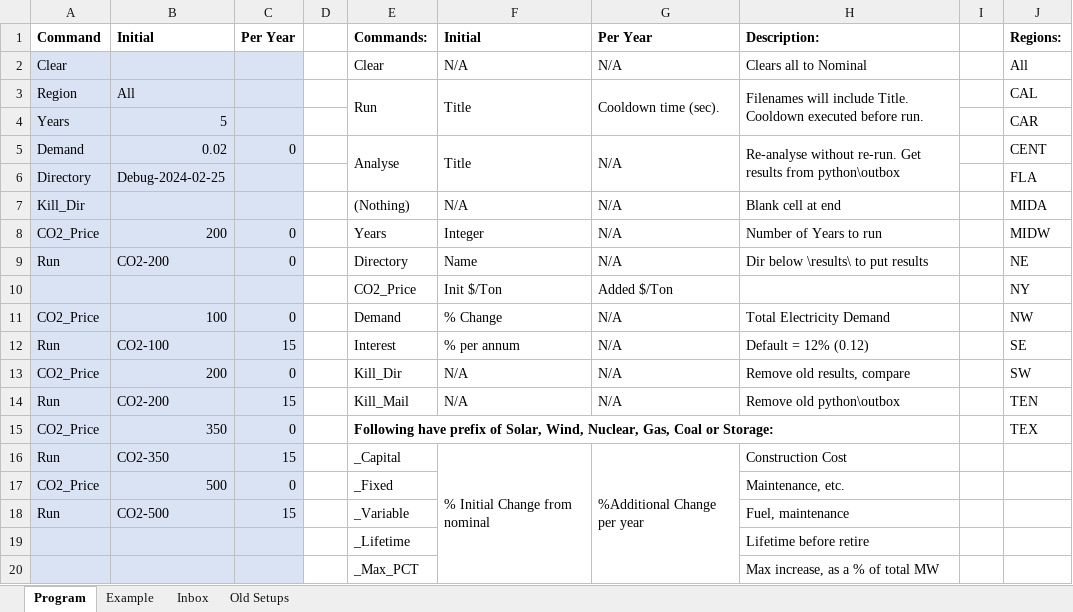
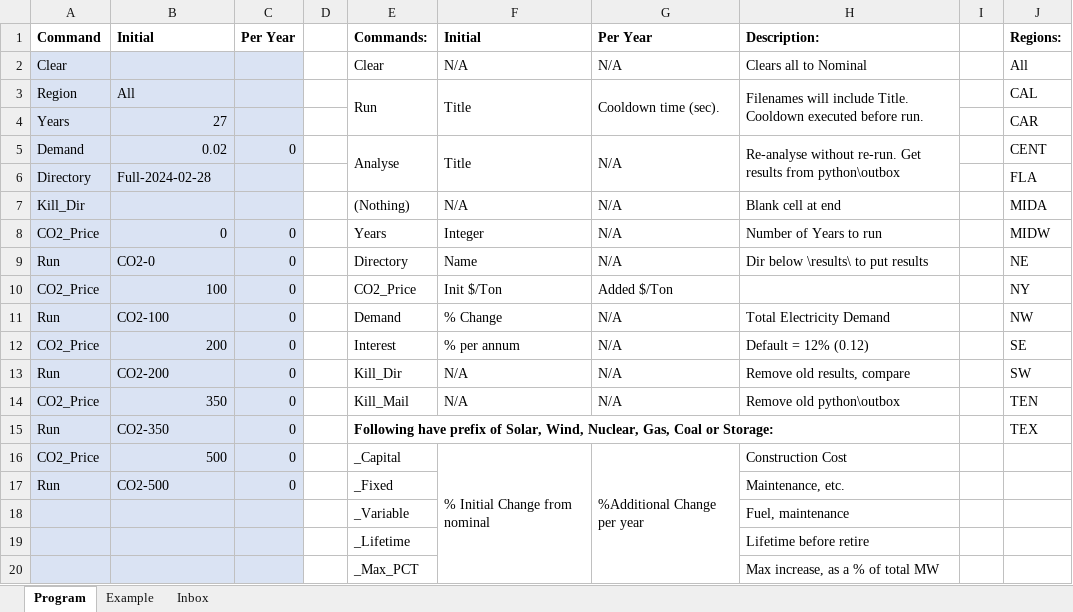
Before and after one commit to renaldinE/Optimize, an Excel workbook: Macro/Overlord.xlsm, sheet Program, drawn as a sheet; values as stored, in another font and other column widths than the file's, no borders; charts and pictures and conditional formats not drawn; removed rows and columns are numbered as before the commit, all else as after; the diff names each change by its address in the sheet, - before the commit and + after, or states it on an @@ line.

```diff
--- a/Macro/Overlord.xlsm (sheet Program)
+++ b/Macro/Overlord.xlsm (sheet Program)
-sheet tab: Old Setups
-B4: 5
+B4: 27
-B6: Debug-2024-02-25
+B6: Full-2024-02-28
-B8: 200
+B8: 0
-B9: CO2-200
+B9: CO2-0
-A10: (empty)
+A10: CO2_Price
-B10: (empty)
+B10: 100
-C10: (empty)
+C10: 0
-A11: CO2_Price
+A11: Run
-B11: 100
+B11: CO2-100
-A12: Run
+A12: CO2_Price
-B12: CO2-100
+B12: 200
-C12: 15
+C12: 0
-A13: CO2_Price
+A13: Run
-B13: 200
+B13: CO2-200
-A14: Run
+A14: CO2_Price
-B14: CO2-200
+B14: 350
-C14: 15
+C14: 0
-A15: CO2_Price
+A15: Run
-B15: 350
+B15: CO2-350
-row 16: Run | CO2-350 | 15 |  | _Capital | % Initial Change from nominal | %Additional Change per year | Construction Cost
-E16: _Fixed
+E16: _Capital
-F16: (empty)
+F16: % Initial Change from nominal
+F16:F20 merged
-G16: (empty)
+G16: %Additional Change per year
+G16:G20 merged
-H16: Maintenance, etc.
+H16: Construction Cost
-C17: 15
+C17: 0
-E17: _Variable
+E17: _Fixed
-H17: Fuel, maintenance
+H17: Maintenance, etc.
+row 18:  |  |  |  | _Variable |  |  | Fuel, maintenance
```
Also changed, not shown: sheet Inbox, charts or pictures, Template/Compare_Template.xlsm, Template/Results_Template.xlsm.
